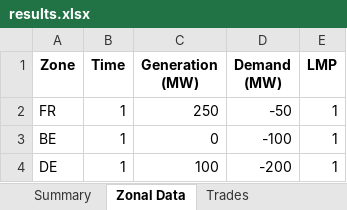
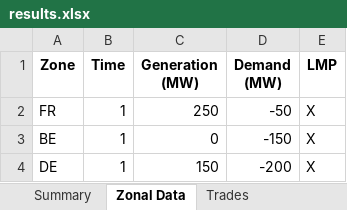
Before and after one commit to bukhsh/DAMC, an Excel workbook: results.xlsx, sheet Zonal Data, drawn as a sheet; values as stored, in another font and other column widths than the file's, no borders; the diff names each change by its address in the sheet, - before the commit and + after, or states it on an @@ line.

```diff
--- a/results.xlsx (sheet Zonal Data)
+++ b/results.xlsx (sheet Zonal Data)
-E2:E4 (LMP): 1
+E2:E4 (LMP): X
-D3 (Demand (MW)): -100
+D3 (Demand (MW)): -150
-C4 (Generation (MW)): 100
+C4 (Generation (MW)): 150
```
Also changed, not shown: sheet Summary, sheet Trades, 8 other files.
